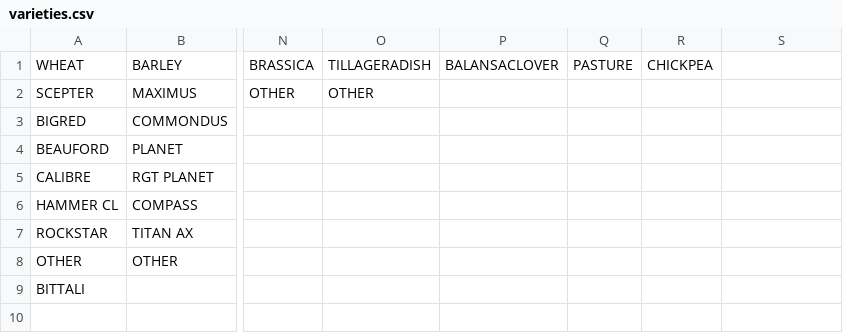
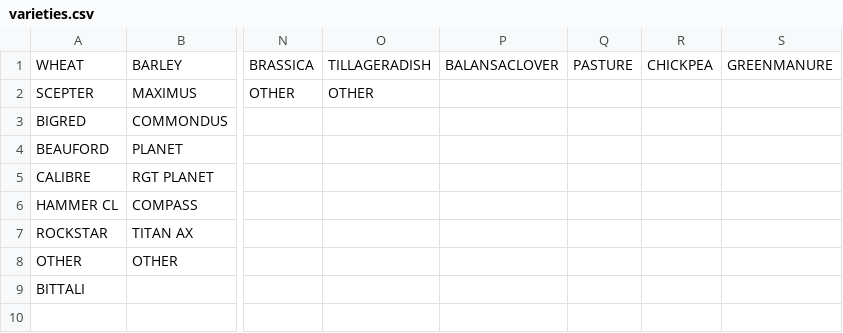
Before and after one commit to daniel-gregg/grdc-sgr-trials, a CSV file: data/reference_data/varieties.csv, drawn as a sheet; only a part is shown, gaps mark what is left out; the diff names each change by its address in the sheet, - before the commit and + after, or states it on an @@ line.

Commit message:
updated from the 2025 june data update. All working

```diff
--- a/data/reference_data/varieties.csv
+++ b/data/reference_data/varieties.csv
-S1: (empty)
+S1: GREENMANURE
```
Also changed, not shown: 4 other files.
